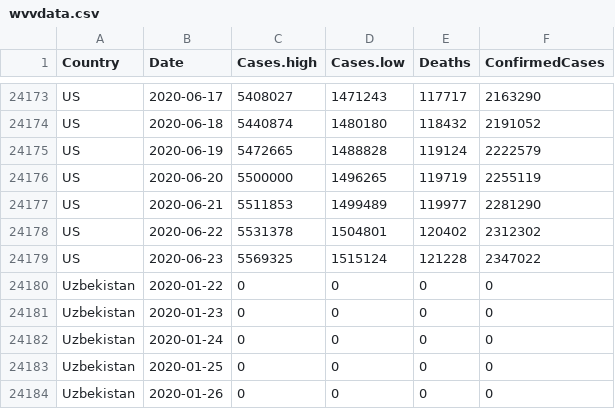
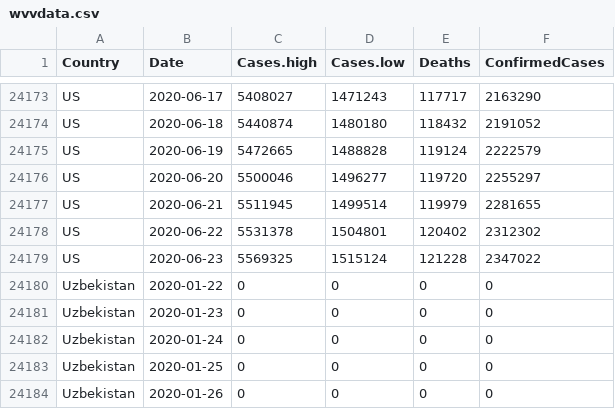
Before and after one commit to nikolajthams/COVID-19, a CSV file: code/data/wvvdata.csv, drawn as a sheet; only a part is shown, gaps mark what is left out.

Commit message:
Update data

```diff
--- a/code/data/wvvdata.csv
+++ b/code/data/wvvdata.csv
@@ -24175,4 +24175,4 @@ US,2020-06-18,5440874,1480180,118432,2191052
 US,2020-06-19,5472665,1488828,119124,2222579
-US,2020-06-20,5500000,1496265,119719,2255119
-US,2020-06-21,5511853,1499489,119977,2281290
+US,2020-06-20,5500046,1496277,119720,2255297
+US,2020-06-21,5511945,1499514,119979,2281655
 US,2020-06-22,5531378,1504801,120402,2312302
```
Also changed, not shown: 2 other files.
